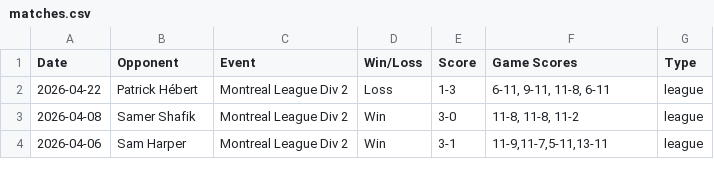
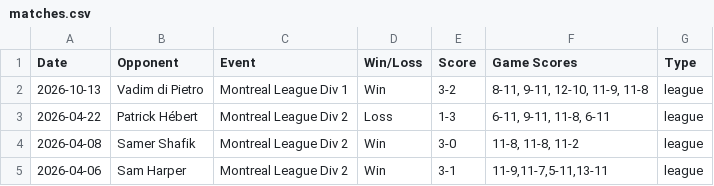
Before and after one commit to xmacvicar/davids-squash-dashboard, a CSV file: matches.csv, drawn as a sheet; only a part is shown; the diff names each change by its address in the sheet, - before the commit and + after, or states it on an @@ line.

Commit message:
Add match vs Vadim di Pietro (2026-10-13)

```diff
--- a/matches.csv
+++ b/matches.csv
+row 2: 2026-10-13 | Vadim di Pietro | Montreal League Div 1 | Win | 3-2 | 8-11, 9-11, 12-10, 11-9, 11-8 | league
```
